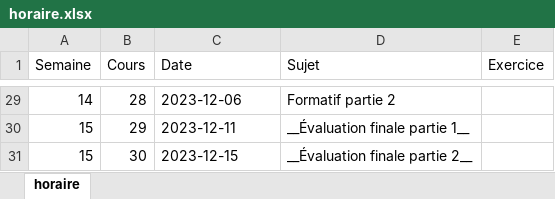
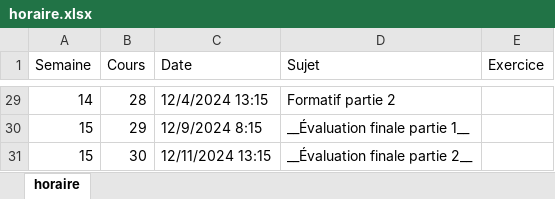
Before and after one commit to cegepvictoetienne/bd2, an Excel workbook: template/horaire.xlsx, sheet horaire, drawn as a sheet; only a part is shown, gaps mark what is left out; values as stored, in another font and other column widths than the file's, no cell formats; the diff covers the shown part only; the diff names each change by its address in the sheet, - before the commit and + after, or states it on an @@ line.

Commit message:
mise à jour horaire 2024

```diff
--- a/template/horaire.xlsx (sheet horaire)
+++ b/template/horaire.xlsx (sheet horaire)
-C29 (Date): 2023-12-06
+C29 (Date): 12/4/2024 13:15
-C30 (Date): 2023-12-11
+C30 (Date): 12/9/2024 8:15
-C31 (Date): 2023-12-15
+C31 (Date): 12/11/2024 13:15
```
Also changed, not shown: 27 edited cells elsewhere in this sheet, cell formats, 1 other file.
